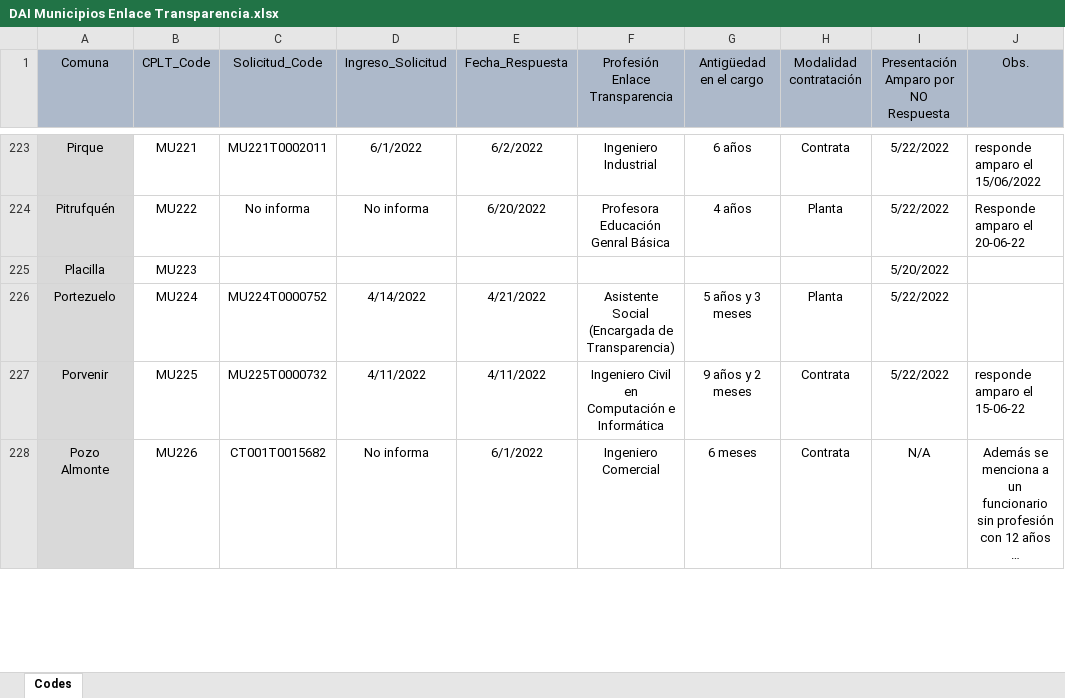
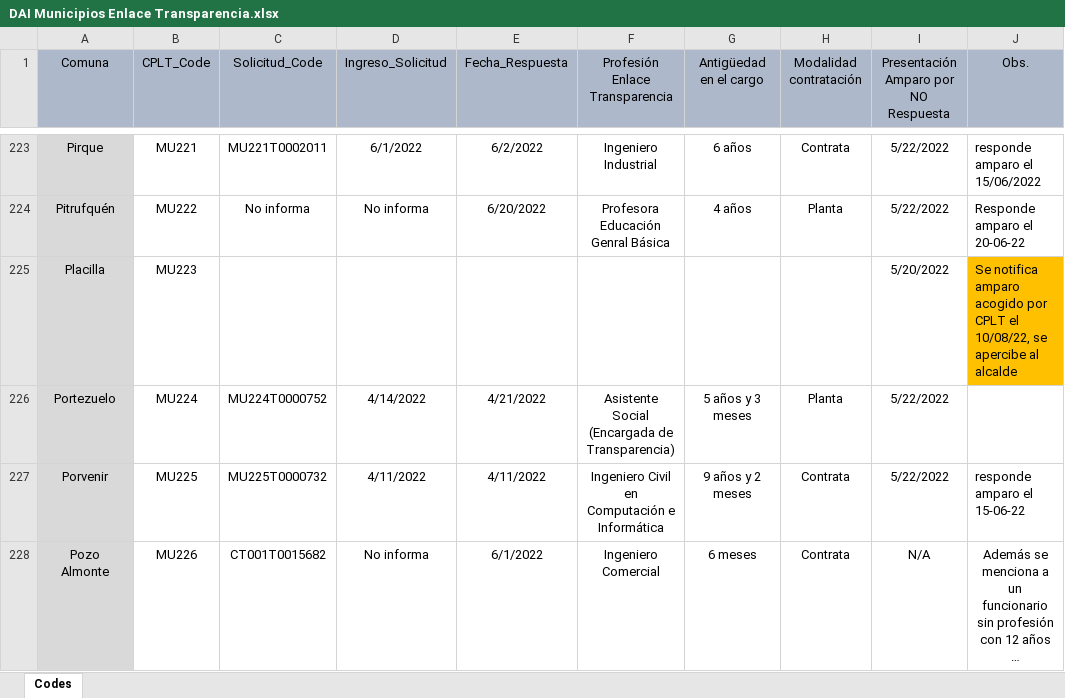
Before and after one commit to bgonzalezbustamante/local-gov-indicators, an Excel workbook: data/raw/CPLT/Request/DAI Municipios Enlace Transparencia.xlsx, sheet Codes, drawn as a sheet; only a part is shown, gaps mark what is left out; long unchanged cells end in …; values as stored, in another font and other column widths than the file's, no borders; the diff covers the shown part only; the diff names each change by its address in the sheet, - before the commit and + after, or states it on an @@ line.

Commit message:
Update DAI Municipios Enlace Transparencia.xlsx

```diff
--- a/data/raw/CPLT/Request/DAI Municipios Enlace Transparencia.xlsx (sheet Codes)
+++ b/data/raw/CPLT/Request/DAI Municipios Enlace Transparencia.xlsx (sheet Codes)
-J225 (Obs.): (empty)
+J225 (Obs.): Se notifica amparo acogido por CPLT el 10/08/22, se apercibe al alcalde
-J225 fill: none
+J225 fill: #FFC000
```
Also changed, not shown: 4 edited cells and cell formats elsewhere in this sheet.
